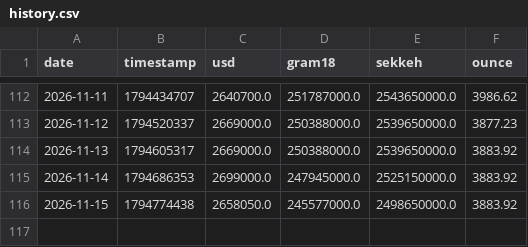
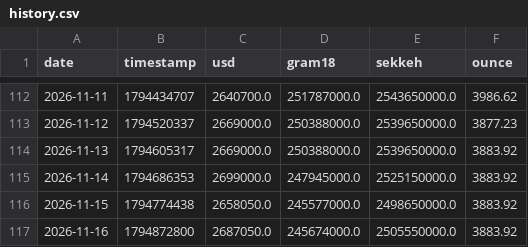
Before and after one commit to yo-meiti/gold-usd-tracker, a CSV file: data/history.csv, drawn as a sheet; only a part is shown, gaps mark what is left out; the diff names each change by its address in the sheet, - before the commit and + after, or states it on an @@ line.

```diff
--- a/data/history.csv
+++ b/data/history.csv
+row 117: 2026-11-16 | 1794872800 | 2687050.0 | 245674000.0 | 2505550000.0 | 3883.92
```
Also changed, not shown: 4 other files.
